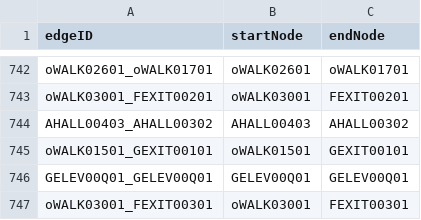
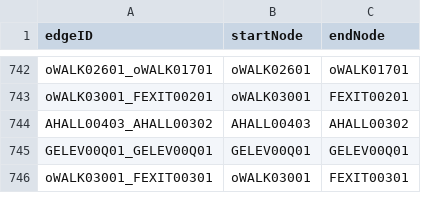
Before and after one commit to ReilySiegel/ProjectMason, a CSV file: src/main/resources/edu/wpi/teamo/database/map/bwOedges.csv, drawn as a sheet; only a part is shown, gaps mark what is left out.

Commit message:
CSV hot fix (#419)

```diff
--- a/src/main/resources/edu/wpi/teamo/database/map/bwOedges.csv
+++ b/src/main/resources/edu/wpi/teamo/database/map/bwOedges.csv
@@ -744,3 +744,2 @@ oWALK03001_FEXIT00201,oWALK03001,FEXIT00201
 AHALL00403_AHALL00302,AHALL00403,AHALL00302
-oWALK01501_GEXIT00101,oWALK01501,GEXIT00101
 GELEV00Q01_GELEV00Q01,GELEV00Q01,GELEV00Q01
```
